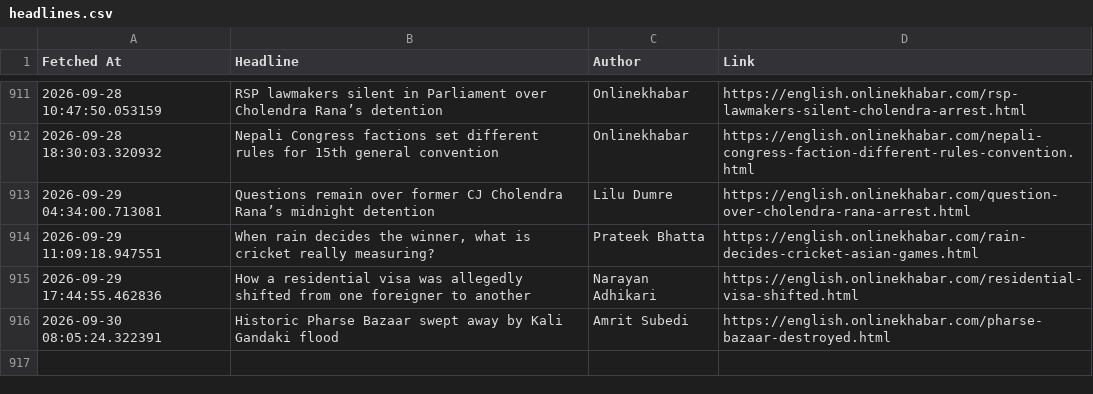
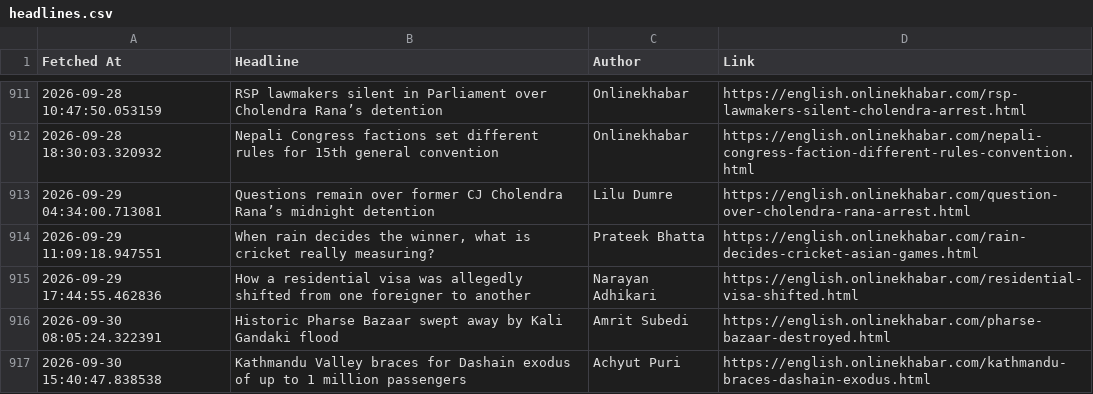
Before and after one commit to SanjayBista1010/WebScrapingSeleniumProject, a CSV file: data/headlines.csv, drawn as a sheet; only a part is shown, gaps mark what is left out.

Commit message:
Update headlines [skip ci]

```diff
--- a/data/headlines.csv
+++ b/data/headlines.csv
@@ -916 +916,2 @@ Fetched At,Headline,Author,Link
 2026-09-30 08:05:24.322391,Historic Pharse Bazaar swept away by Kali Gandaki flood,Amrit Subedi,https://english.onlinekhabar.com/pharse-bazaar-destroyed.html
+2026-09-30 15:40:47.838538,Kathmandu Valley braces for Dashain exodus of up to 1 million passengers,Achyut Puri,https://english.onlinekhabar.com/kathmandu-braces-dashain-exodus.html
```
